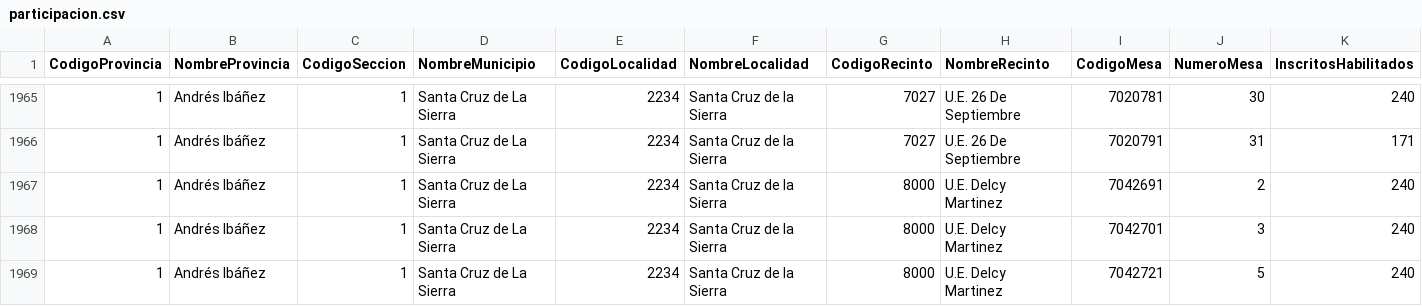
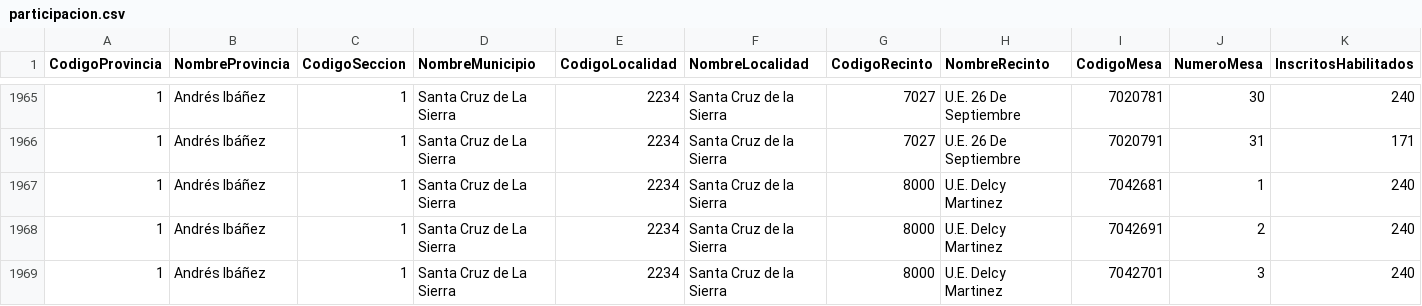
Before and after one commit to mauforonda/subnacionales2026, a CSV file: resultados/primera_vuelta/santa-cruz/asambleista-territorio/participacion.csv, drawn as a sheet; only a part is shown, gaps mark what is left out; the shorter side is filled out with more unchanged rows; rows hold the shown columns only; the diff names each change by its address in the sheet, - before the commit and + after, or states it on an @@ line.

```diff
--- a/resultados/primera_vuelta/santa-cruz/asambleista-territorio/participacion.csv
+++ b/resultados/primera_vuelta/santa-cruz/asambleista-territorio/participacion.csv
+row 1967: 1 | Andrés Ibáñez | 1 | Santa Cruz de La Sierra | 2234 | Santa Cruz de la Sierra | 8000 | U.E. Delcy Martinez | 7042681 | 1 | 240
```
Also changed, not shown: resultados/primera_vuelta/santa-cruz/alcaldesaalcalde/participacion.csv, resultados/primera_vuelta/santa-cruz/asambleista-poblacion/participacion.csv, 19 other files.
